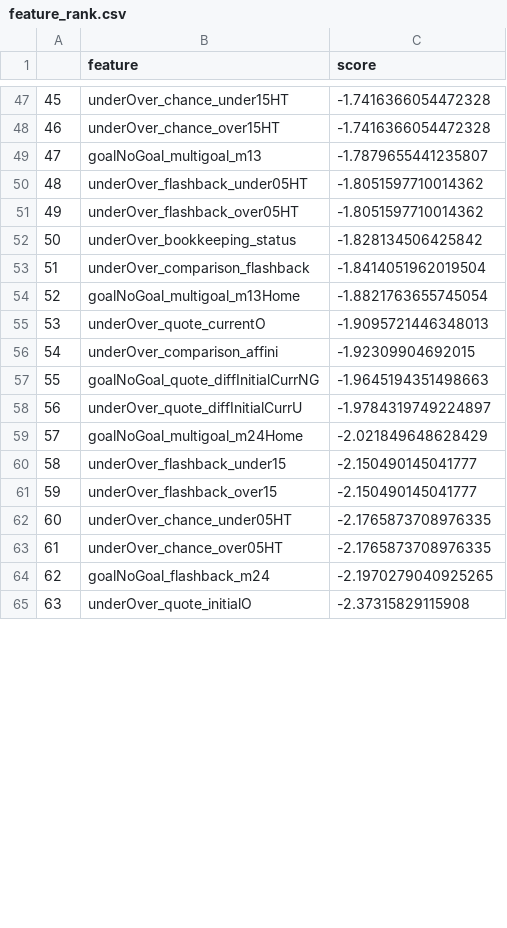
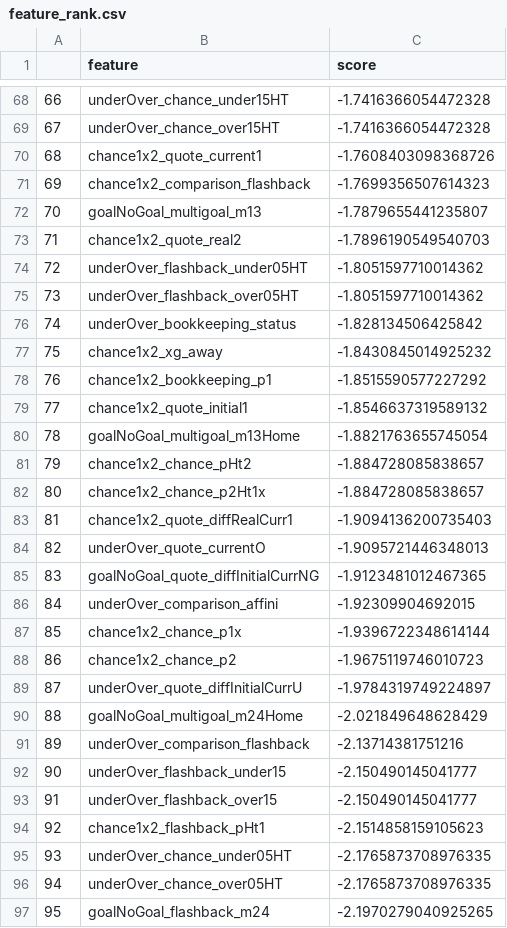
Before and after one commit to NickOLeeney/bet-master-analytics, a CSV file: src/models/btts/feature_rank.csv, drawn as a sheet; only a part is shown, gaps mark what is left out; the shorter side is filled out with more unchanged rows; removed rows and columns are numbered as before the commit, all else as after; the diff covers the shown part only; the diff names each change by its address in the sheet, - before the commit and + after, or states it on an @@ line.

```diff
--- a/src/models/btts/feature_rank.csv
+++ b/src/models/btts/feature_rank.csv
@@ column A renumbered between rows 6 and 131 @@
+row 70: 68 | chance1x2_quote_current1 | -1.7608403098368726
+row 71: 69 | chance1x2_comparison_flashback | -1.7699356507614323
+row 73: 71 | chance1x2_quote_real2 | -1.7896190549540703
-row 53: 51 | underOver_comparison_flashback | -1.8414051962019504
+row 77: 75 | chance1x2_xg_away | -1.8430845014925232
+row 78: 76 | chance1x2_bookkeeping_p1 | -1.8515590577227292
+row 79: 77 | chance1x2_quote_initial1 | -1.8546637319589132
+row 81: 79 | chance1x2_chance_pHt2 | -1.884728085838657
+row 82: 80 | chance1x2_chance_p2Ht1x | -1.884728085838657
+row 83: 81 | chance1x2_quote_diffRealCurr1 | -1.9094136200735403
+row 85: 83 | goalNoGoal_quote_diffInitialCurrNG | -1.9123481012467365
-row 57: 55 | goalNoGoal_quote_diffInitialCurrNG | -1.9645194351498663
+row 87: 85 | chance1x2_chance_p1x | -1.9396722348614144
+row 88: 86 | chance1x2_chance_p2 | -1.9675119746010723
+row 91: 89 | underOver_comparison_flashback | -2.13714381751216
+row 94: 92 | chance1x2_flashback_pHt1 | -2.1514858159105623
```
Also changed, not shown: 38 added rows, 4 removed rows and 1 edited cell elsewhere in this file, src/models/over_15/feature_rank.csv, 13 other files.
